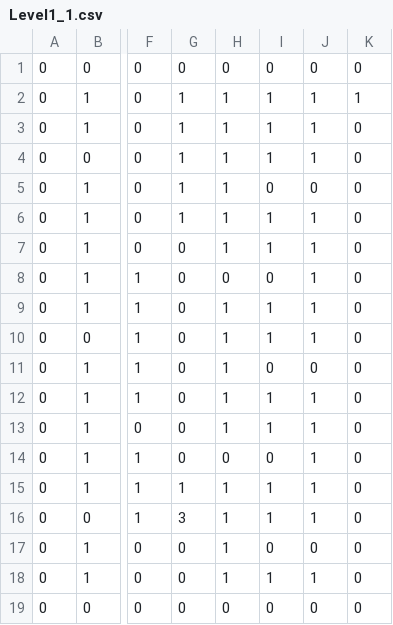
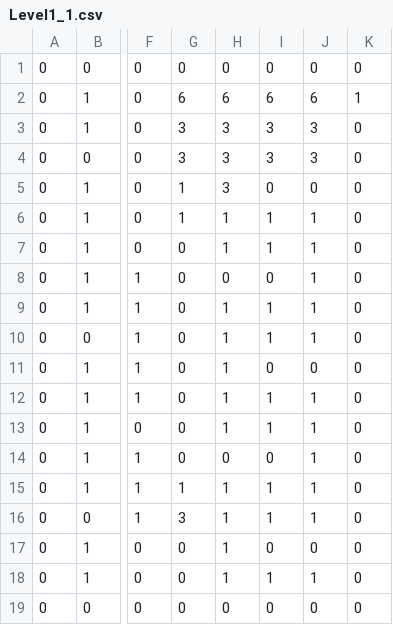
Before and after one commit to StudioProject4/SP4, a CSV file: SP4/Debug/Level1_1.csv, drawn as a sheet; only a part is shown, gaps mark what is left out; the diff names each change by its address in the sheet, - before the commit and + after, or states it on an @@ line.

```diff
--- a/SP4/Debug/Level1_1.csv
+++ b/SP4/Debug/Level1_1.csv
-G2: 1
+G2: 6
-H2: 1
+H2: 6
-I2: 1
+I2: 6
-J2: 1
+J2: 6
-G3:G4: 1
+G3:G4: 3
-H3:H5: 1
+H3:H5: 3
-I3:I4: 1
+I3:I4: 3
-J3:J4: 1
+J3:J4: 3
```
Also changed, not shown: 26 other files.
